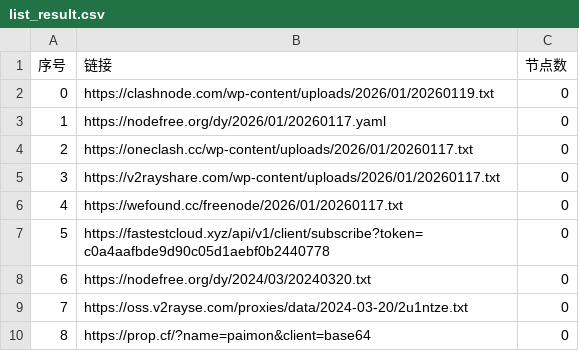
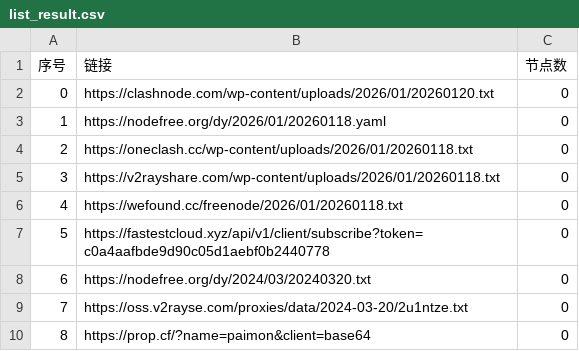
Before and after one commit to hellojimlee/AutoMergePublicNodes, a CSV file: list_result.csv, drawn as a sheet; only a part is shown.

```diff
--- a/list_result.csv
+++ b/list_result.csv
@@ -1,7 +1,7 @@
 序号,链接,节点数
-0,https://clashnode.com/wp-content/uploads/2026/01/20260119.txt,0
-1,https://nodefree.org/dy/2026/01/20260117.yaml,0
-2,https://oneclash.cc/wp-content/uploads/2026/01/20260117.txt,0
-3,https://v2rayshare.com/wp-content/uploads/2026/01/20260117.txt,0
-4,https://wefound.cc/freenode/2026/01/20260117.txt,0
+0,https://clashnode.com/wp-content/uploads/2026/01/20260120.txt,0
+1,https://nodefree.org/dy/2026/01/20260118.yaml,0
+2,https://oneclash.cc/wp-content/uploads/2026/01/20260118.txt,0
+3,https://v2rayshare.com/wp-content/uploads/2026/01/20260118.txt,0
+4,https://wefound.cc/freenode/2026/01/20260118.txt,0
 5,https://fastestcloud.xyz/api/v1/client/subscribe?token=c0a4aafbde9d90c05d1aebf0b2440778,0
```
Also changed, not shown: 4 other files.
